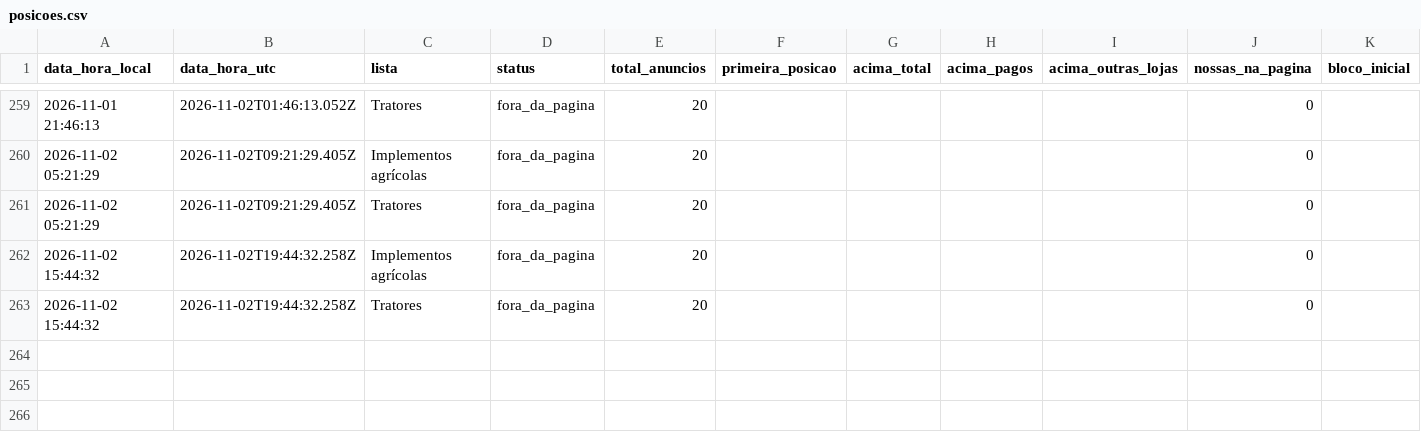
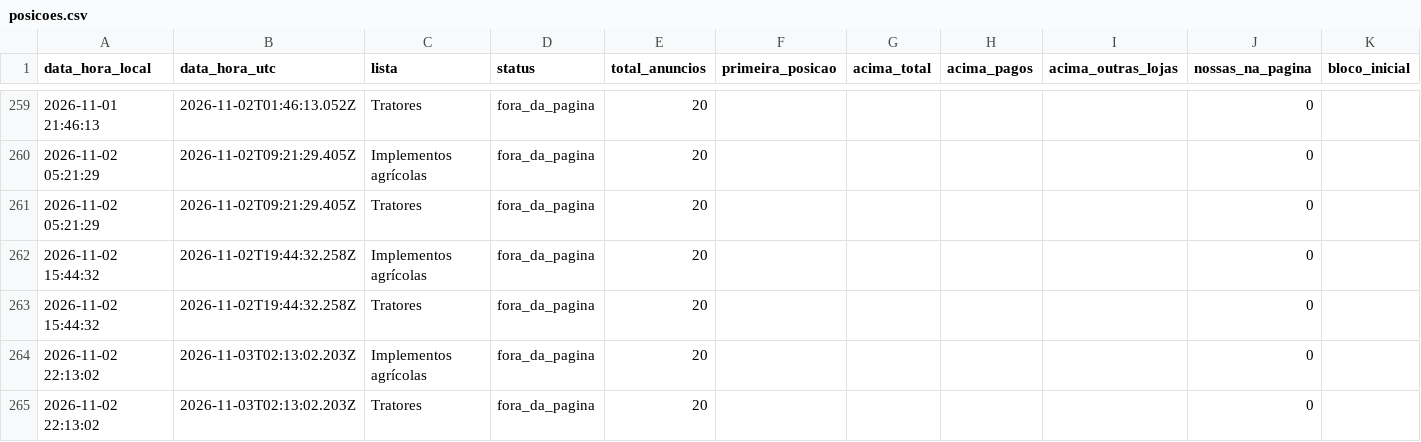
Before and after one commit to kauamoraesdecristo-arch/medidor-anuncios, a CSV file: dados/posicoes.csv, drawn as a sheet; only a part is shown, gaps mark what is left out.

```diff
--- a/dados/posicoes.csv
+++ b/dados/posicoes.csv
@@ -263 +263,3 @@ data_hora_local,data_hora_utc,lista,status,total_anuncios,primeira_posicao,acima
 2026-11-02 15:44:32,2026-11-02T19:44:32.258Z,Tratores,fora_da_pagina,20,,,,,0,
+2026-11-02 22:13:02,2026-11-03T02:13:02.203Z,Implementos agrícolas,fora_da_pagina,20,,,,,0,
+2026-11-02 22:13:02,2026-11-03T02:13:02.203Z,Tratores,fora_da_pagina,20,,,,,0,
```
Also changed, not shown: 1 other file.
